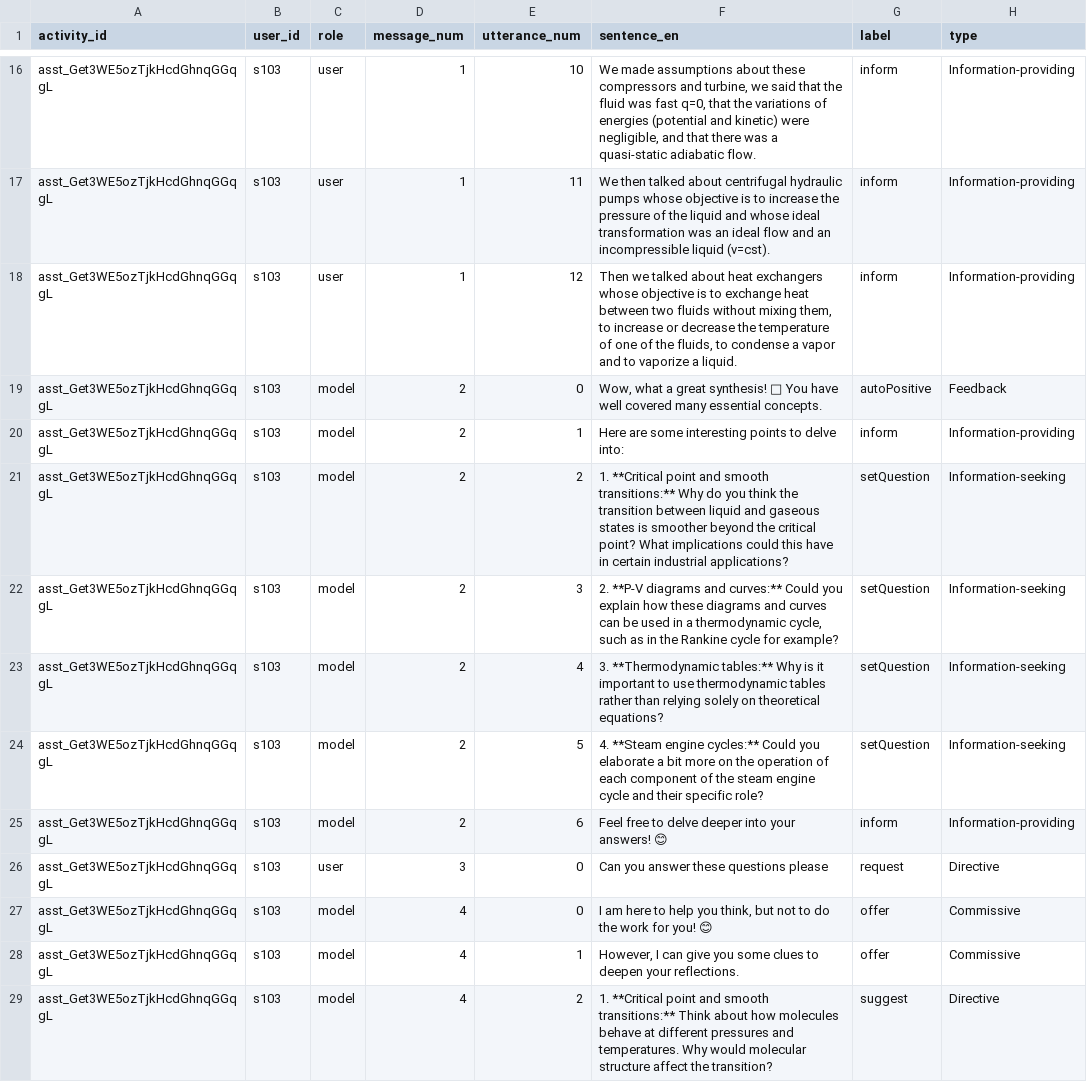
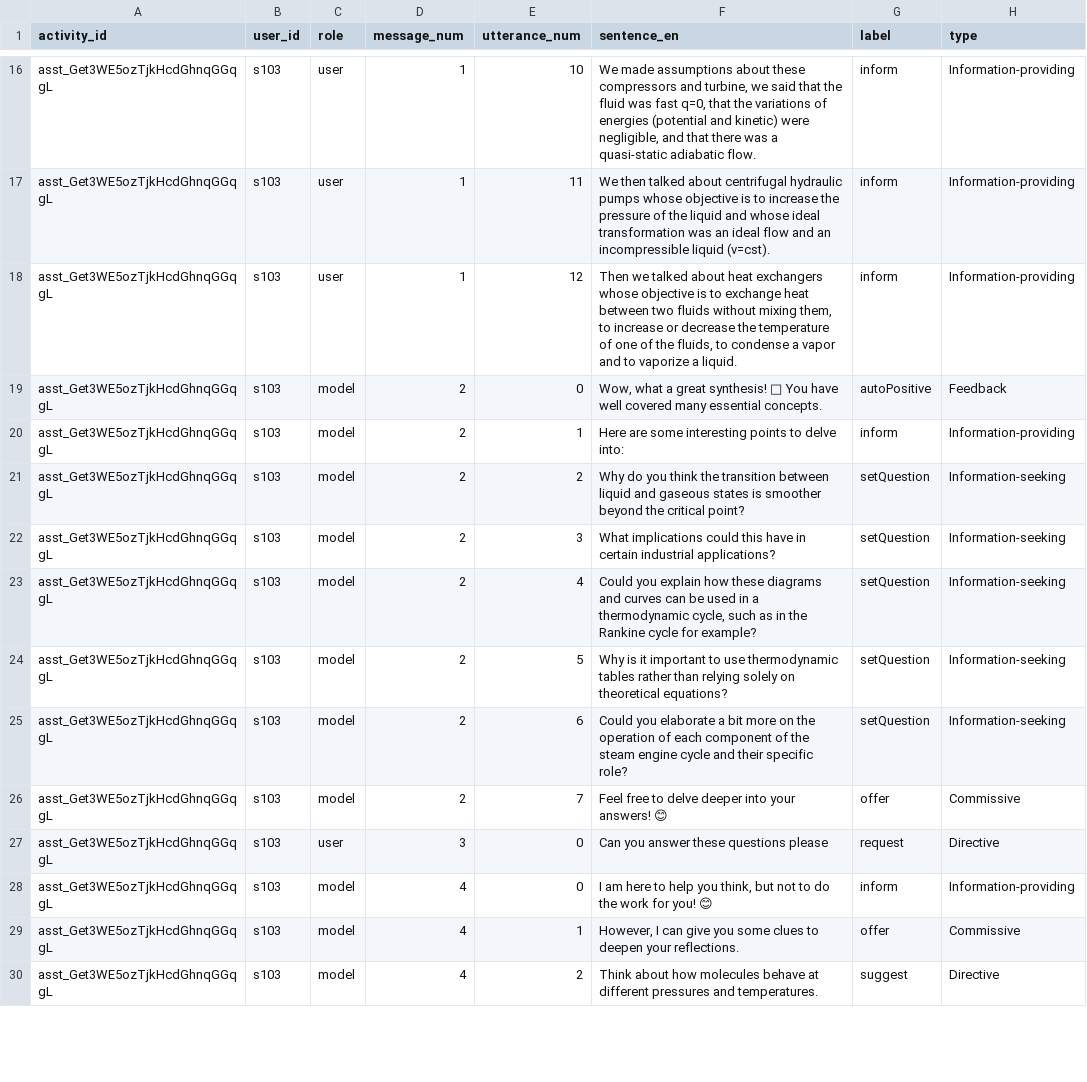
Before and after one commit to Lucky-Hidalgo/IRIT_Few-Shot-Tagging-Example, a CSV file: labeled_conversations/dialogue_acts_example.csv, drawn as a sheet; only a part is shown, gaps mark what is left out; the diff covers the shown part only.

Commit message:
example run

```diff
--- a/labeled_conversations/dialogue_acts_example.csv
+++ b/labeled_conversations/dialogue_acts_example.csv
@@ -20,10 +20,11 @@ asst_Get3WE5ozTjkHcdGhnqGGqgL,s103,model,2,0,"Wow, what a great synthesis! 🌟
 asst_Get3WE5ozTjkHcdGhnqGGqgL,s103,model,2,1,Here are some interesting points to delve into:,inform,Information-providing
-asst_Get3WE5ozTjkHcdGhnqGGqgL,s103,model,2,2,1. **Critical point and smooth transitions:** Why do you think the transition between liquid and gaseous states is smoother beyond the critical point? What implications could this have in certain industrial applications?,setQuestion,Information-seeking
-asst_Get3WE5ozTjkHcdGhnqGGqgL,s103,model,2,3,"2. **P-V diagrams and curves:** Could you explain how these diagrams and curves can be used in a thermodynamic cycle, such as in the Rankine cycle for example?",setQuestion,Information-seeking
-asst_Get3WE5ozTjkHcdGhnqGGqgL,s103,model,2,4,3. **Thermodynamic tables:** Why is it important to use thermodynamic tables rather than relying solely on theoretical equations?,setQuestion,Information-seeking
-asst_Get3WE5ozTjkHcdGhnqGGqgL,s103,model,2,5,4. **Steam engine cycles:** Could you elaborate a bit more on the operation of each component of the steam engine cycle and their specific role?,setQuestion,Information-seeking
-asst_Get3WE5ozTjkHcdGhnqGGqgL,s103,model,2,6,Feel free to delve deeper into your answers! 😊,inform,Information-providing
+asst_Get3WE5ozTjkHcdGhnqGGqgL,s103,model,2,2,Why do you think the transition between liquid and gaseous states is smoother beyond the critical point?,setQuestion,Information-seeking
+asst_Get3WE5ozTjkHcdGhnqGGqgL,s103,model,2,3,What implications could this have in certain industrial applications?,setQuestion,Information-seeking
+asst_Get3WE5ozTjkHcdGhnqGGqgL,s103,model,2,4,"Could you explain how these diagrams and curves can be used in a thermodynamic cycle, such as in the Rankine cycle for example?",setQuestion,Information-seeking
+asst_Get3WE5ozTjkHcdGhnqGGqgL,s103,model,2,5,Why is it important to use thermodynamic tables rather than relying solely on theoretical equations?,setQuestion,Information-seeking
+asst_Get3WE5ozTjkHcdGhnqGGqgL,s103,model,2,6,Could you elaborate a bit more on the operation of each component of the steam engine cycle and their specific role?,setQuestion,Information-seeking
+asst_Get3WE5ozTjkHcdGhnqGGqgL,s103,model,2,7,Feel free to delve deeper into your answers! 😊,offer,Commissive
 asst_Get3WE5ozTjkHcdGhnqGGqgL,s103,user,3,0,Can you answer these questions please,request,Directive
-asst_Get3WE5ozTjkHcdGhnqGGqgL,s103,model,4,0,"I am here to help you think, but not to do the work for you! 😊",offer,Commissive
+asst_Get3WE5ozTjkHcdGhnqGGqgL,s103,model,4,0,"I am here to help you think, but not to do the work for you! 😊",inform,Information-providing
 asst_Get3WE5ozTjkHcdGhnqGGqgL,s103,model,4,1,"However, I can give you some clues to deepen your reflections.",offer,Commissive
-asst_Get3WE5ozTjkHcdGhnqGGqgL,s103,model,4,2,1. **Critical point and smooth transitions:** Think about how molecules behave at different pressures and temperatures. Why would molecular structure affect the transition?,suggest,Directive
+asst_Get3WE5ozTjkHcdGhnqGGqgL,s103,model,4,2,Think about how molecules behave at different pressures and temperatures.,suggest,Directive
```
Also changed, not shown: 5 added rows and 22 edited cells elsewhere in this file, 2 other files.
